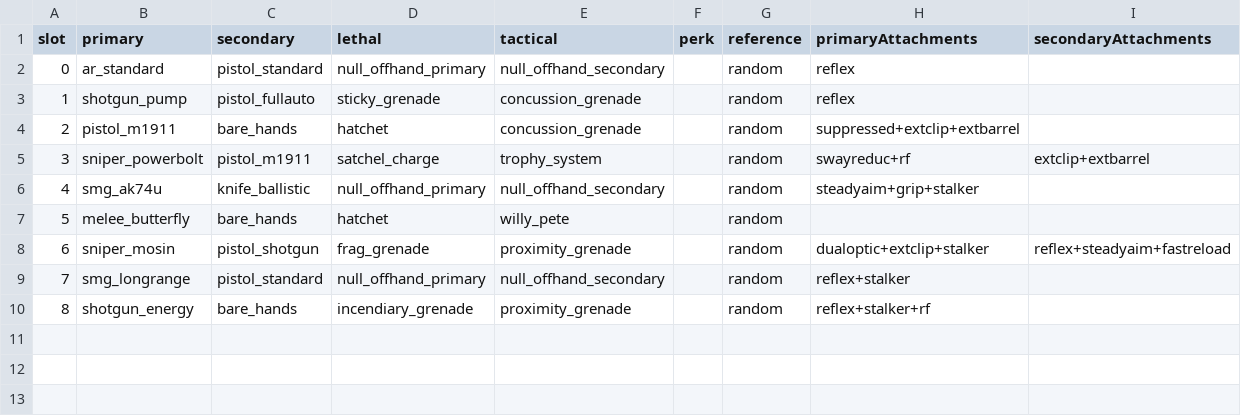
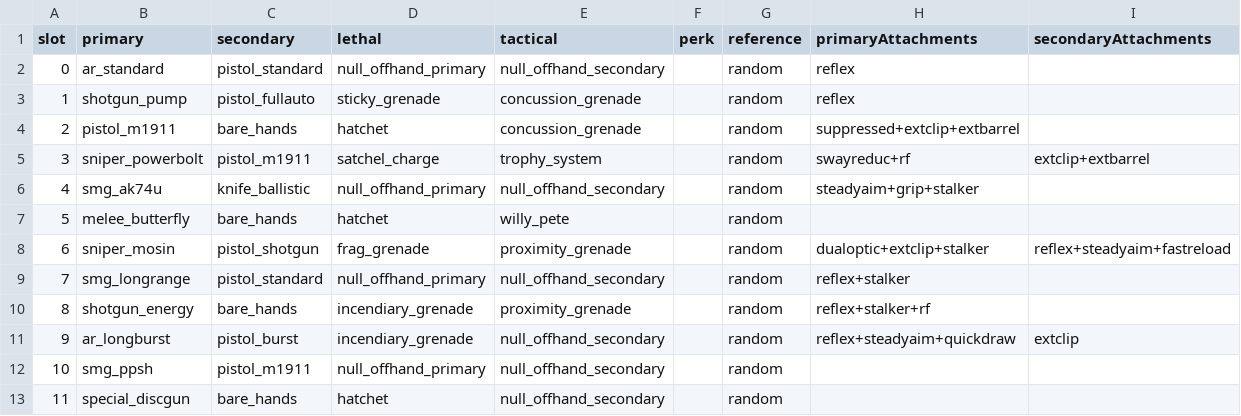
Before and after one commit to iAmThatMichael/gunfight, a CSV file: gamedata/tables/mp/gf_weapons.csv, drawn as a sheet; the diff names each change by its address in the sheet, - before the commit and + after, or states it on an @@ line.

Commit message:
Update gf_weapons.csv
new classes added

```diff
--- a/gamedata/tables/mp/gf_weapons.csv
+++ b/gamedata/tables/mp/gf_weapons.csv
+row 11: 9 | ar_longburst | pistol_burst | incendiary_grenade | null_offhand_secondary |  | random | reflex+steadyaim+quickdraw | extclip
+row 12: 10 | smg_ppsh | pistol_m1911 | null_offhand_primary | null_offhand_secondary |  | random
+row 13: 11 | special_discgun | bare_hands | hatchet | null_offhand_secondary |  | random
```
